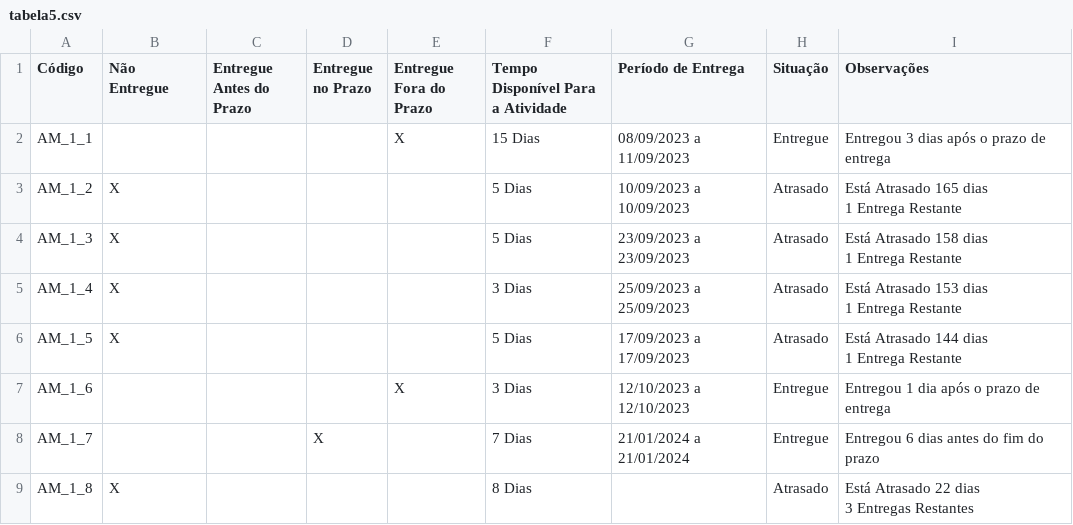
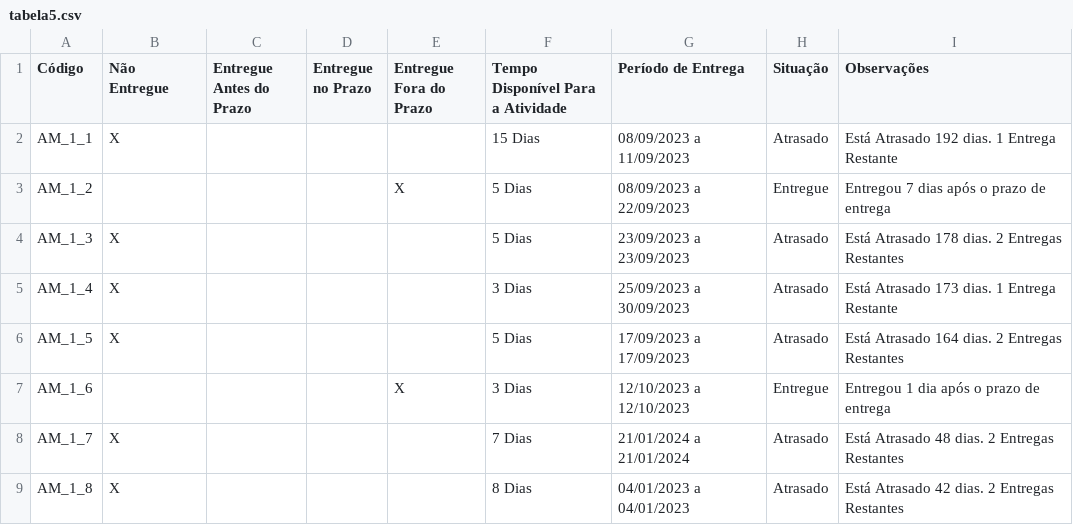
Before and after one commit to vitorgrs/Infografico-e-Dashboard, a CSV file: data/dados_csv/tabela5.csv, drawn as a sheet.

```diff
--- a/data/dados_csv/tabela5.csv
+++ b/data/dados_csv/tabela5.csv
@@ -1,14 +1,9 @@
 Código,Não Entregue,Entregue Antes do Prazo,Entregue no Prazo,Entregue Fora do Prazo,Tempo Disponível Para a Atividade,Período de Entrega,Situação,Observações
-AM_1_1,,,,X,15 Dias,08/09/2023 a 11/09/2023,Entregue,Entregou 3 dias após o prazo de entrega
-AM_1_2,X,,,,5 Dias,10/09/2023 a 10/09/2023,Atrasado,"Está Atrasado 165 dias
-1 Entrega Restante"
-AM_1_3,X,,,,5 Dias,23/09/2023 a 23/09/2023,Atrasado,"Está Atrasado 158 dias
-1 Entrega Restante"
-AM_1_4,X,,,,3 Dias,25/09/2023 a 25/09/2023,Atrasado,"Está Atrasado 153 dias
-1 Entrega Restante"
-AM_1_5,X,,,,5 Dias,17/09/2023 a 17/09/2023,Atrasado,"Está Atrasado 144 dias
-1 Entrega Restante"
+AM_1_1,X,,,,15 Dias,08/09/2023 a 11/09/2023,Atrasado,Está Atrasado 192 dias. 1 Entrega Restante
+AM_1_2,,,,X,5 Dias,08/09/2023 a 22/09/2023,Entregue,Entregou 7 dias após o prazo de entrega
+AM_1_3,X,,,,5 Dias,23/09/2023 a 23/09/2023,Atrasado,Está Atrasado 178 dias. 2 Entregas Restantes
+AM_1_4,X,,,,3 Dias,25/09/2023 a 30/09/2023,Atrasado,Está Atrasado 173 dias. 1 Entrega Restante
+AM_1_5,X,,,,5 Dias,17/09/2023 a 17/09/2023,Atrasado,Está Atrasado 164 dias. 2 Entregas Restantes
 AM_1_6,,,,X,3 Dias,12/10/2023 a 12/10/2023,Entregue,Entregou 1 dia após o prazo de entrega
-AM_1_7,,,X,,7 Dias,21/01/2024 a 21/01/2024,Entregue,Entregou 6 dias antes do fim do prazo
-AM_1_8,X,,,,8 Dias,,Atrasado,"Está Atrasado 22 dias
-3 Entregas Restantes"
+AM_1_7,X,,,,7 Dias,21/01/2024 a 21/01/2024,Atrasado,Está Atrasado 48 dias. 2 Entregas Restantes
+AM_1_8,X,,,,8 Dias,04/01/2023 a 04/01/2023,Atrasado,Está Atrasado 42 dias. 2 Entregas Restantes
```
Also changed, not shown: 9 other files.
